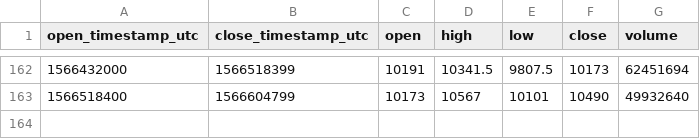
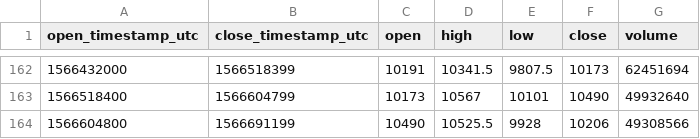
Before and after one commit to cryptobigbro/bitmex-XBTU19, a CSV file: bitmex-XBTU19-1d.csv, drawn as a sheet; only a part is shown, gaps mark what is left out; the diff names each change by its address in the sheet, - before the commit and + after, or states it on an @@ line.

```diff
--- a/bitmex-XBTU19-1d.csv
+++ b/bitmex-XBTU19-1d.csv
+row 164: 1566604800 | 1566691199 | 10490 | 10525.5 | 9928 | 10206 | 49308566
```
Also changed, not shown: bitmex-XBTU19-1h.csv.
